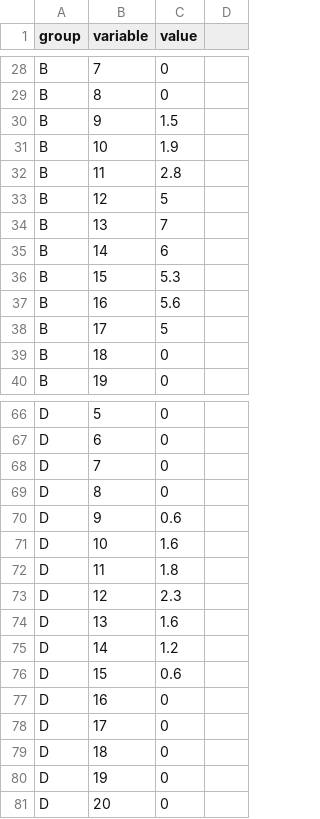
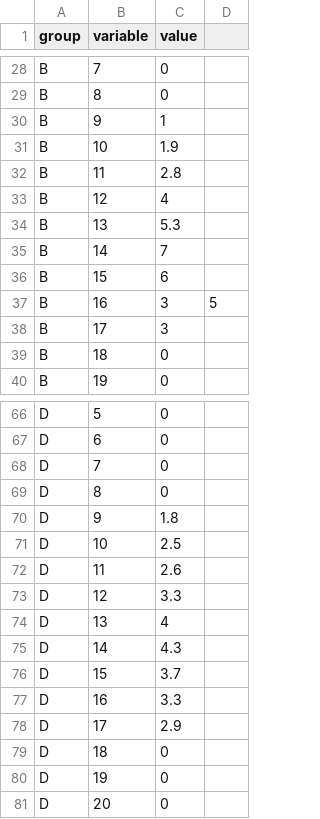
Before and after one commit to digitalin1/heatmap, a CSV file: heatmap_data2.csv, drawn as a sheet; only a part is shown, gaps mark what is left out; the diff covers the shown part only.

```diff
--- a/heatmap_data2.csv
+++ b/heatmap_data2.csv
@@ -29,11 +29,11 @@ B,7,0
 B,8,0
-B,9,1.5
+B,9,1
 B,10,1.9
 B,11,2.8
-B,12,5
-B,13,7
-B,14,6
-B,15,5.3
-B,16,5.6
-B,17,5
+B,12,4
+B,13,5.3
+B,14,7
+B,15,6
+B,16,3,5
+B,17,3
 B,18,0
@@ -69,11 +69,11 @@ D,7,0
 D,8,0
-D,9,0.6
-D,10,1.6
-D,11,1.8
-D,12,2.3
-D,13,1.6
-D,14,1.2
-D,15,0.6
-D,16,0
-D,17,0
+D,9,1.8
+D,10,2.5
+D,11,2.6
+D,12,3.3
+D,13,4
+D,14,4.3
+D,15,3.7
+D,16,3.3
+D,17,2.9
 D,18,0
```
Also changed, not shown: 19 edited cells elsewhere in this file.
